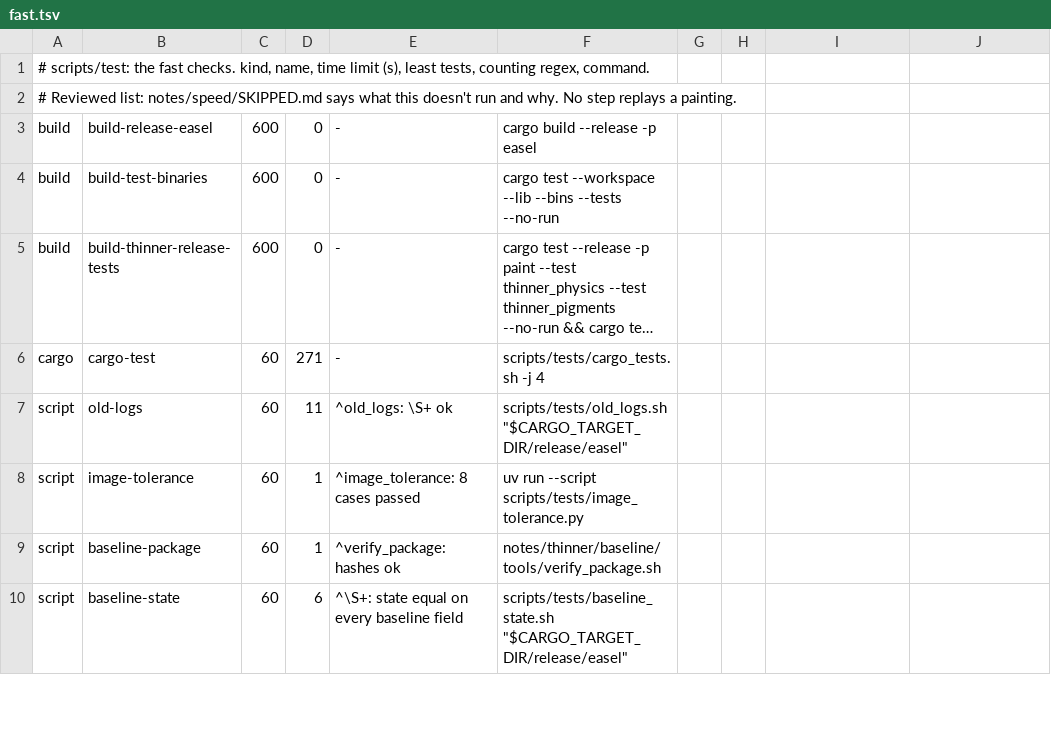
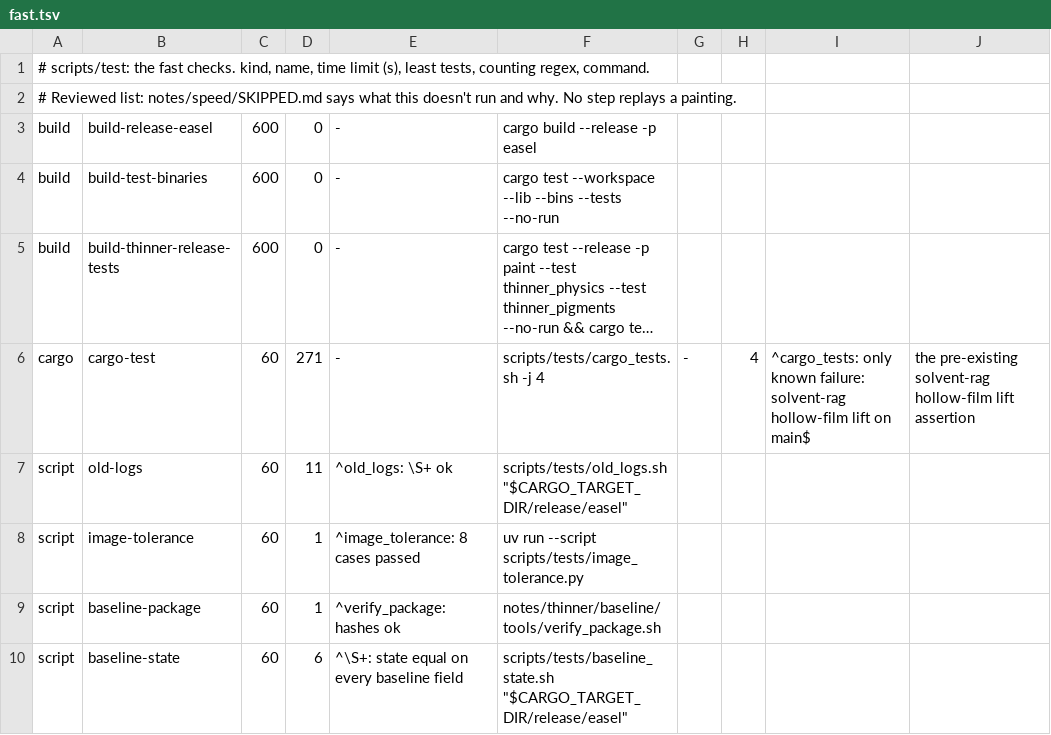
Before and after one commit to aliceisjustplaying/claude-paint, a TSV file: notes/speed/test_lists/fast.tsv, drawn as a sheet; only a part is shown; long unchanged cells end in …; the diff names each change by its address in the sheet, - before the commit and + after, or states it on an @@ line.

```diff
--- a/notes/speed/test_lists/fast.tsv
+++ b/notes/speed/test_lists/fast.tsv
-G6: (empty)
+G6: -
-H6: (empty)
+H6: 4
-I6: (empty)
+I6: ^cargo_tests: only known failure: solvent-rag hollow-film lift on main$
-J6: (empty)
+J6: the pre-existing solvent-rag hollow-film lift assertion
```
Also changed, not shown: notes/speed/test_lists/all.tsv, 3 other files.
